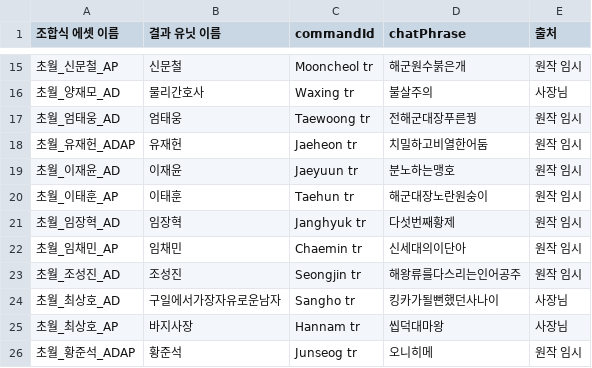
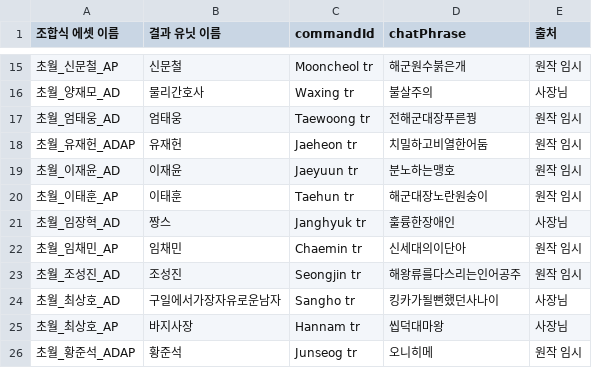
Before and after one commit to aabyess/GuilRandomDefense, a CSV file: Tools/transcend_phrases.csv, drawn as a sheet; only a part is shown, gaps mark what is left out.

```diff
--- a/Tools/transcend_phrases.csv
+++ b/Tools/transcend_phrases.csv
@@ -20,3 +20,3 @@
 초월_이태훈_AP,이태훈,Taehun tr,해군대장노란원숭이,원작 임시
-초월_임장혁_AD,임장혁,Janghyuk tr,다섯번째황제,원작 임시
+초월_임장혁_AD,짱스,Janghyuk tr,훌륭한장애인,사장님
 초월_임채민_AP,임채민,Chaemin tr,신세대의이단아,원작 임시
```
Also changed, not shown: 23 other files.
